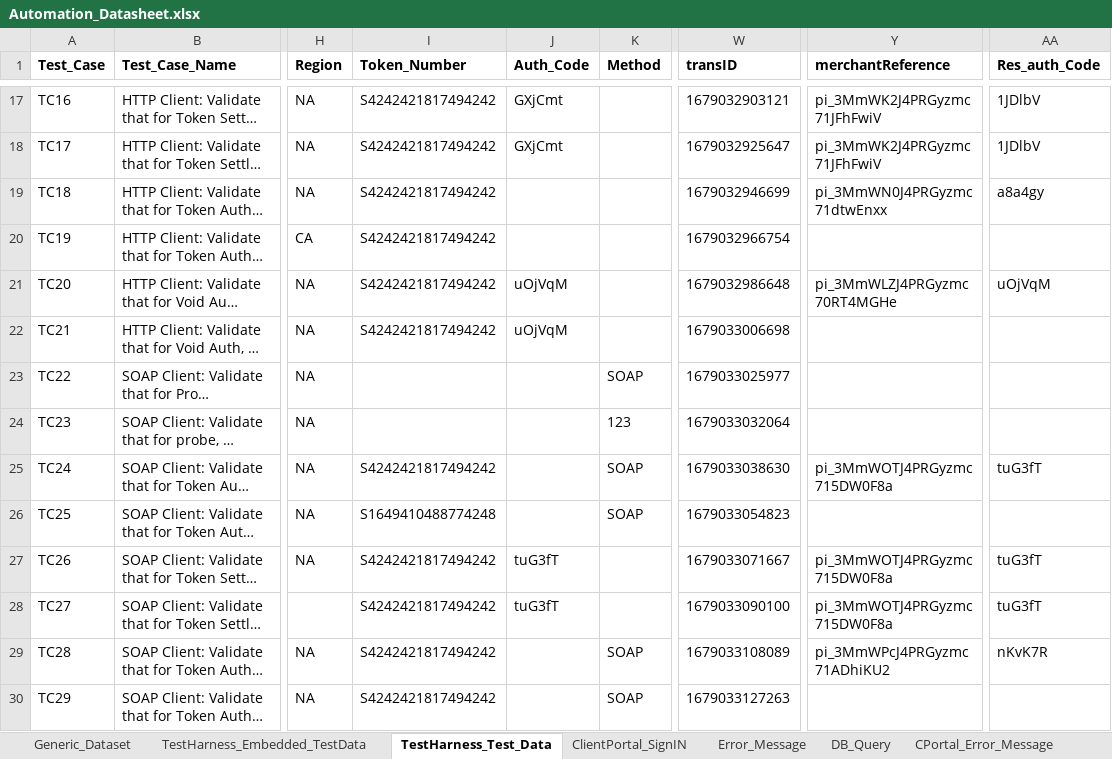
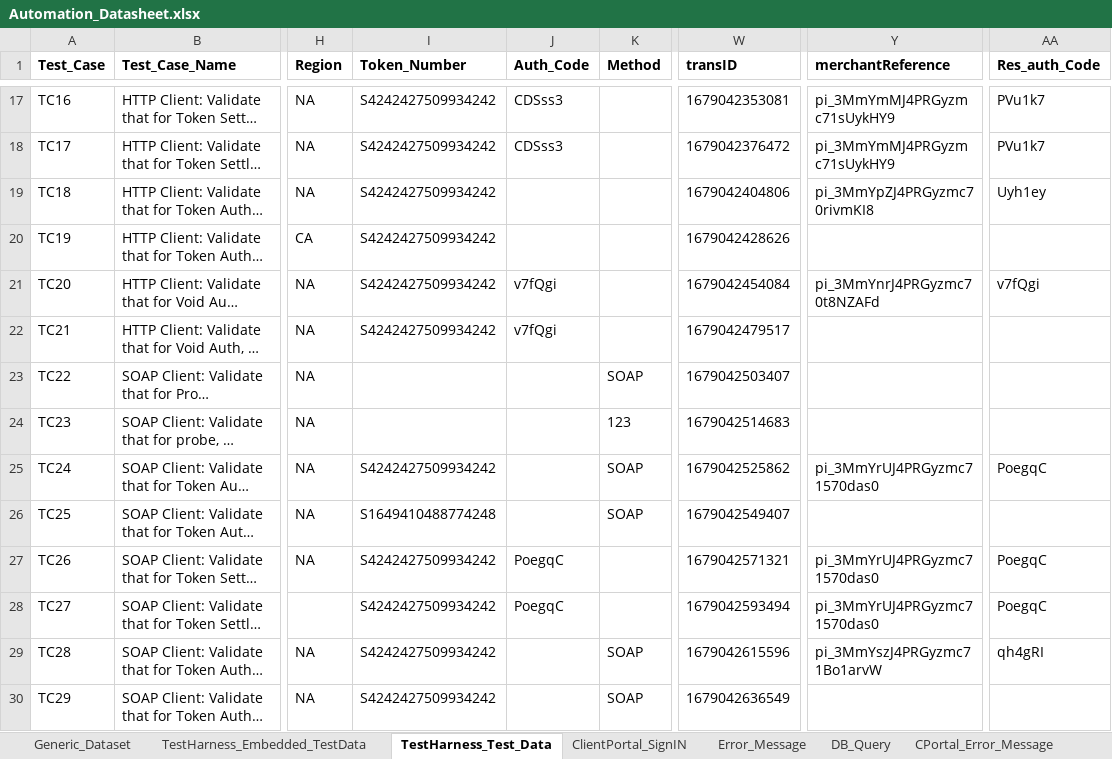
Before and after one commit to gsaha99/Ecommerce_QA, an Excel workbook: Test Data/Automation_Datasheet.xlsx, sheet TestHarness_Test_Data, drawn as a sheet; only a part is shown, gaps mark what is left out; long unchanged cells end in …; values as stored, in another font and other column widths than the file's, no borders; the diff covers the shown part only; the diff names each change by its address in the sheet, - before the commit and + after, or states it on an @@ line.

```diff
--- a/Test Data/Automation_Datasheet.xlsx (sheet TestHarness_Test_Data)
+++ b/Test Data/Automation_Datasheet.xlsx (sheet TestHarness_Test_Data)
-I17:I22 (Token_Number): S4242421817494242
+I17:I22 (Token_Number): S4242427509934242
-J17:J18 (Auth_Code): GXjCmt
+J17:J18 (Auth_Code): CDSss3
-W17 (transID): 1679032903121
+W17 (transID): 1679042353081
-Y17:Y18 (merchantReference): pi_3MmWK2J4PRGyzmc71JFhFwiV
+Y17:Y18 (merchantReference): pi_3MmYmMJ4PRGyzmc71sUykHY9
-AA17:AA18 (Res_auth_Code): 1JDlbV
+AA17:AA18 (Res_auth_Code): PVu1k7
-W18 (transID): 1679032925647
+W18 (transID): 1679042376472
-W19 (transID): 1679032946699
+W19 (transID): 1679042404806
-Y19 (merchantReference): pi_3MmWN0J4PRGyzmc71dtwEnxx
+Y19 (merchantReference): pi_3MmYpZJ4PRGyzmc70rivmKI8
-AA19 (Res_auth_Code): a8a4gy
+AA19 (Res_auth_Code): Uyh1ey
-W20 (transID): 1679032966754
+W20 (transID): 1679042428626
-J21:J22 (Auth_Code): uOjVqM
+J21:J22 (Auth_Code): v7fQgi
-W21 (transID): 1679032986648
+W21 (transID): 1679042454084
-Y21 (merchantReference): pi_3MmWLZJ4PRGyzmc70RT4MGHe
+Y21 (merchantReference): pi_3MmYnrJ4PRGyzmc70t8NZAFd
-AA21 (Res_auth_Code): uOjVqM
+AA21 (Res_auth_Code): v7fQgi
-W22 (transID): 1679033006698
+W22 (transID): 1679042479517
-W23 (transID): 1679033025977
+W23 (transID): 1679042503407
-W24 (transID): 1679033032064
+W24 (transID): 1679042514683
-I25 (Token_Number): S4242421817494242
+I25 (Token_Number): S4242427509934242
-W25 (transID): 1679033038630
+W25 (transID): 1679042525862
-Y25 (merchantReference): pi_3MmWOTJ4PRGyzmc715DW0F8a
+Y25 (merchantReference): pi_3MmYrUJ4PRGyzmc71570das0
-AA25 (Res_auth_Code): tuG3fT
+AA25 (Res_auth_Code): PoegqC
-W26 (transID): 1679033054823
+W26 (transID): 1679042549407
-I27:I30 (Token_Number): S4242421817494242
+I27:I30 (Token_Number): S4242427509934242
-J27:J28 (Auth_Code): tuG3fT
+J27:J28 (Auth_Code): PoegqC
-W27 (transID): 1679033071667
+W27 (transID): 1679042571321
-Y27:Y28 (merchantReference): pi_3MmWOTJ4PRGyzmc715DW0F8a
+Y27:Y28 (merchantReference): pi_3MmYrUJ4PRGyzmc71570das0
-AA27:AA28 (Res_auth_Code): tuG3fT
+AA27:AA28 (Res_auth_Code): PoegqC
-W28 (transID): 1679033090100
+W28 (transID): 1679042593494
-W29 (transID): 1679033108089
+W29 (transID): 1679042615596
-Y29 (merchantReference): pi_3MmWPcJ4PRGyzmc71ADhiKU2
+Y29 (merchantReference): pi_3MmYszJ4PRGyzmc71Bo1arvW
-AA29 (Res_auth_Code): nKvK7R
+AA29 (Res_auth_Code): qh4gRI
-W30 (transID): 1679033127263
+W30 (transID): 1679042636549
```
Also changed, not shown: 43 edited cells elsewhere in this sheet, sheet TestHarness_Embedded_TestData, 16 other files.
